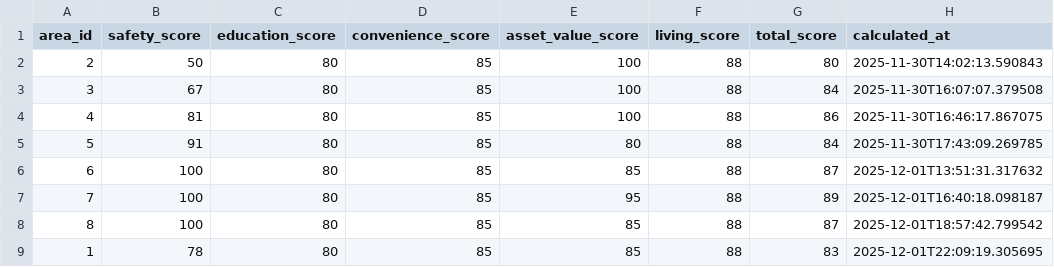
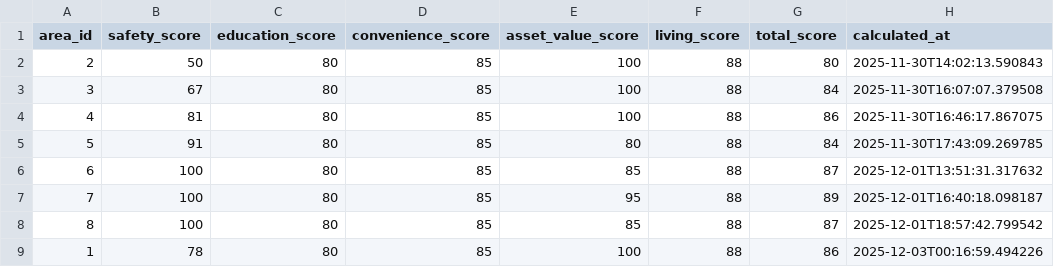
Before and after one commit to halfminthink-bit/real_estate_bot, a CSV file: projects/setagaya_real_estate/data/scores.csv, drawn as a sheet.

```diff
--- a/projects/setagaya_real_estate/data/scores.csv
+++ b/projects/setagaya_real_estate/data/scores.csv
@@ -8,2 +8,2 @@ area_id,safety_score,education_score,convenience_score,asset_value_score,living_
 8,100,80,85,85,88,87,2025-12-01T18:57:42.799542
-1,78,80,85,85,88,83,2025-12-01T22:09:19.305695
+1,78,80,85,100,88,86,2025-12-03T00:16:59.494226
```
Also changed, not shown: 25 other files.
